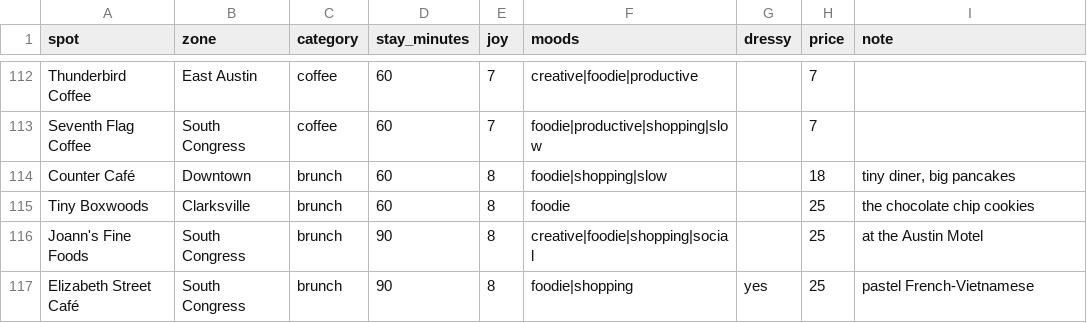
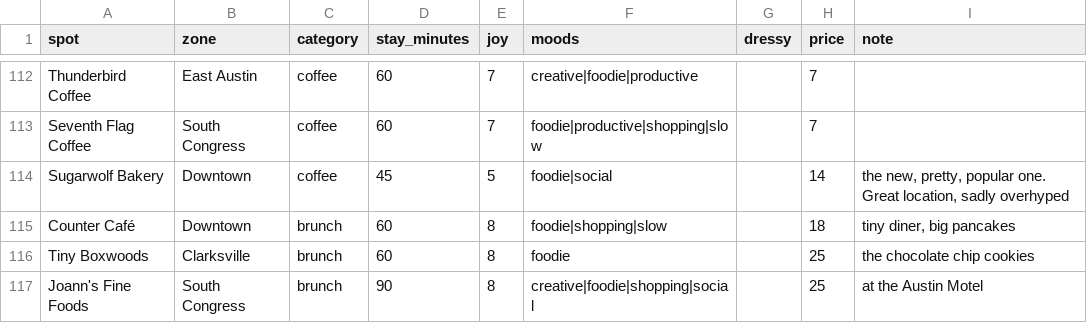
Before and after one commit to suhxnitiwari/saturday-in-austin, a CSV file: saturday/data/spots.csv, drawn as a sheet; only a part is shown, gaps mark what is left out; the shorter side is filled out with more unchanged rows.

Commit message:
Add Sugarwolf Bakery

```diff
--- a/saturday/data/spots.csv
+++ b/saturday/data/spots.csv
@@ -113,2 +113,3 @@ Thunderbird Coffee,East Austin,coffee,60,7,creative|foodie|productive,,7,
 Seventh Flag Coffee,South Congress,coffee,60,7,foodie|productive|shopping|slow,,7,
+Sugarwolf Bakery,Downtown,coffee,45,5,foodie|social,,14,"the new, pretty, popular one. Great location, sadly overhyped"
 Counter Café,Downtown,brunch,60,8,foodie|shopping|slow,,18,"tiny diner, big pancakes"
```
Also changed, not shown: 3 other files.
